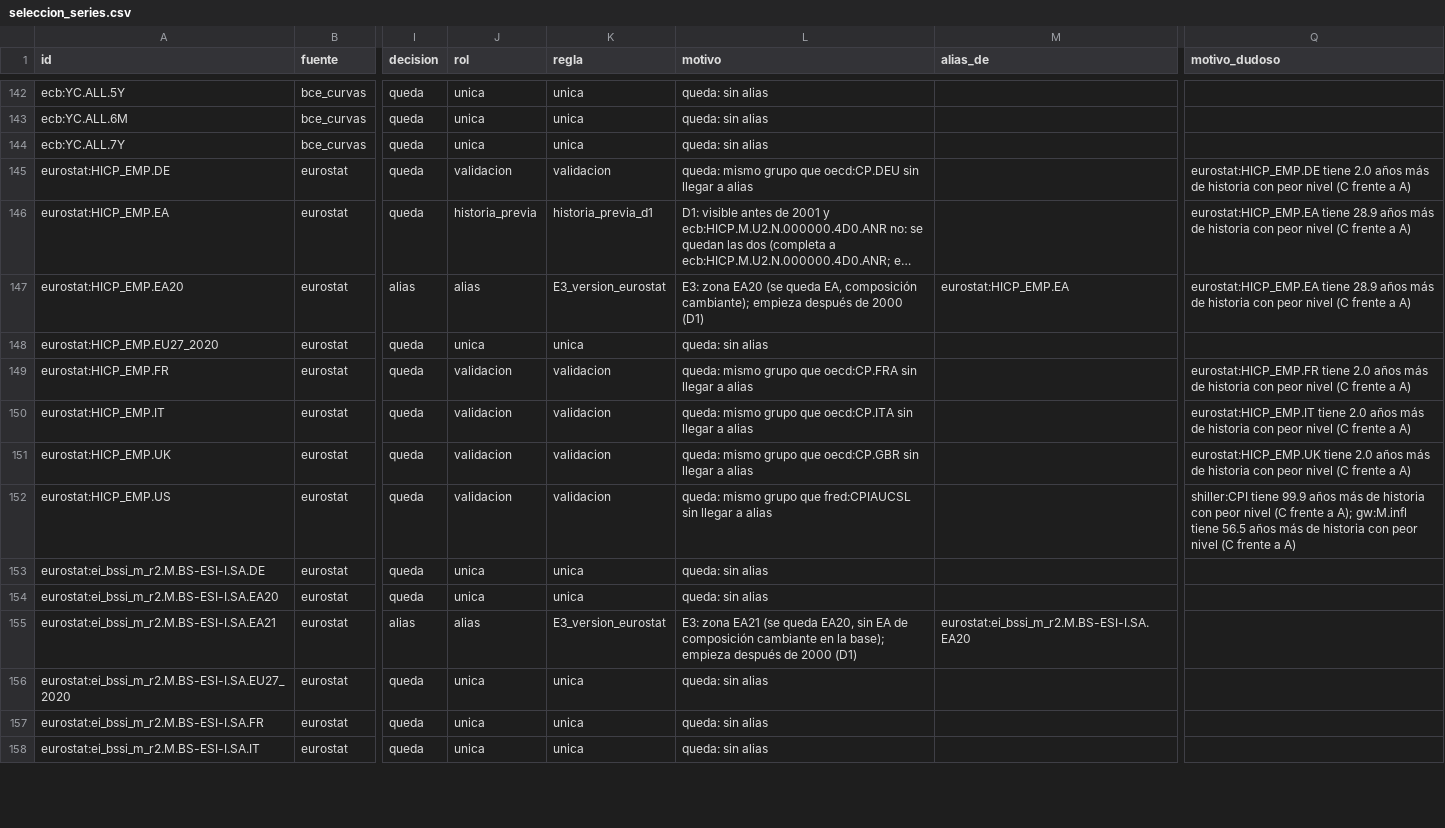
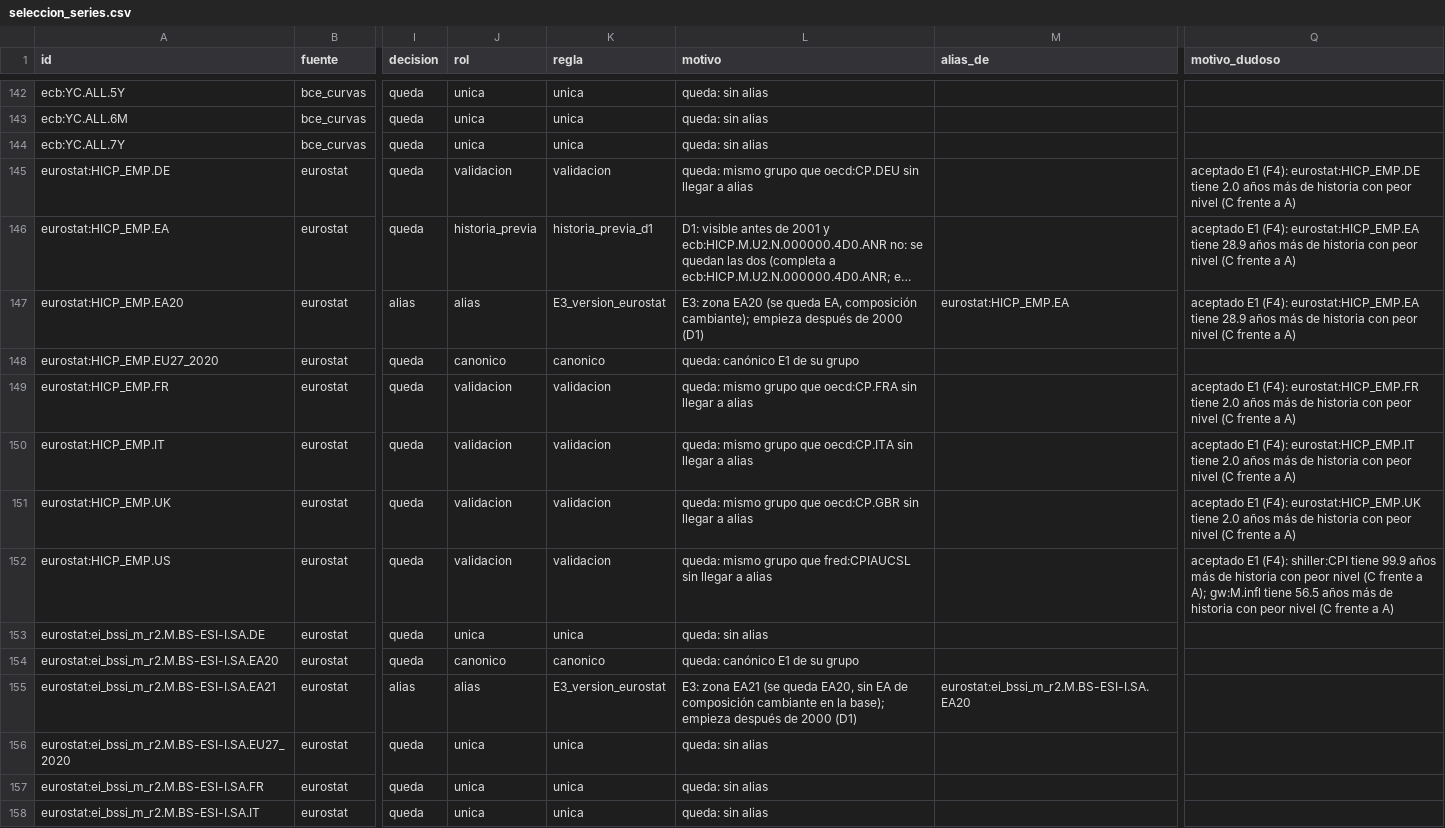
Before and after one commit to Romequinco/regime-aware-macro-equity, a CSV file: results/ingesta/mercados_series/tablas/seleccion_series.csv, drawn as a sheet; only a part is shown, gaps mark what is left out; long unchanged cells end in …; the diff covers the shown part only; the diff names each change by its address in the sheet, - before the commit and + after, or states it on an @@ line.

```diff
--- a/results/ingesta/mercados_series/tablas/seleccion_series.csv
+++ b/results/ingesta/mercados_series/tablas/seleccion_series.csv
-Q145 (motivo_dudoso): eurostat:HICP_EMP.DE tiene…
+Q145 (motivo_dudoso): aceptado E1 (F4): eurostat:HICP_EMP.DE tiene…
-Q146:Q147 (motivo_dudoso): eurostat:HICP_EMP.EA tiene…
+Q146:Q147 (motivo_dudoso): aceptado E1 (F4): eurostat:HICP_EMP.EA tiene…
-J148 (rol): unica
+J148 (rol): canonico
-K148 (regla): unica
+K148 (regla): canonico
-L148 (motivo): queda: sin alias
+L148 (motivo): queda: canónico E1 de su grupo
-Q149 (motivo_dudoso): eurostat:HICP_EMP.FR tiene…
+Q149 (motivo_dudoso): aceptado E1 (F4): eurostat:HICP_EMP.FR tiene…
-Q150 (motivo_dudoso): eurostat:HICP_EMP.IT tiene…
+Q150 (motivo_dudoso): aceptado E1 (F4): eurostat:HICP_EMP.IT tiene…
-Q151 (motivo_dudoso): eurostat:HICP_EMP.UK tiene…
+Q151 (motivo_dudoso): aceptado E1 (F4): eurostat:HICP_EMP.UK tiene…
-Q152 (motivo_dudoso): shiller:CPI tiene…
+Q152 (motivo_dudoso): aceptado E1 (F4): shiller:CPI tiene…
-J154 (rol): unica
+J154 (rol): canonico
-K154 (regla): unica
+K154 (regla): canonico
-L154 (motivo): queda: sin alias
+L154 (motivo): queda: canónico E1 de su grupo
```
Also changed, not shown: 148 edited cells elsewhere in this file, results/ingesta/mercados_series/tablas/preprocesado_simulacion.csv, results/ingesta/mercados_series/tablas/seleccion_precios.csv, 9 other files.
